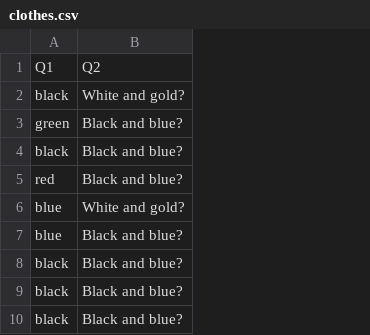
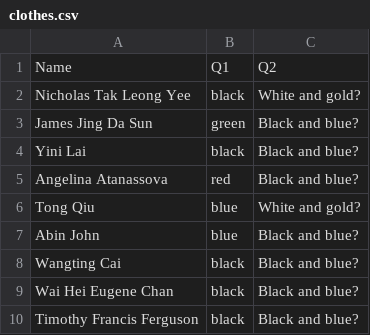
Before and after one commit to dicook/Data_Modelling_and_Computing, a CSV file: static/lectures/lecture10b/data/clothes.csv, drawn as a sheet; only a part is shown; the diff names each change by its address in the sheet, - before the commit and + after, or states it on an @@ line.

Commit message:
Add files via upload
with names

```diff
--- a/static/lectures/lecture10b/data/clothes.csv
+++ b/static/lectures/lecture10b/data/clothes.csv
+column A, rows 1-10: Name | Nicholas Tak Leong Yee | James Jing Da Sun | Yini Lai | Angelina Atanassova | Tong Qiu | Abin John | Wangting Cai | Wai Hei Eugene Chan | Timothy Francis Ferguson
```
